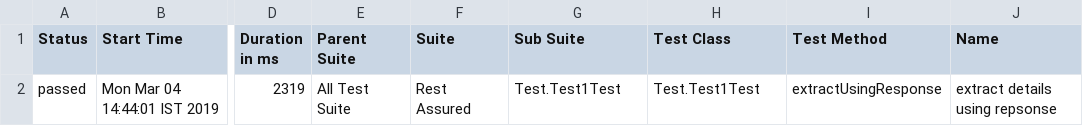
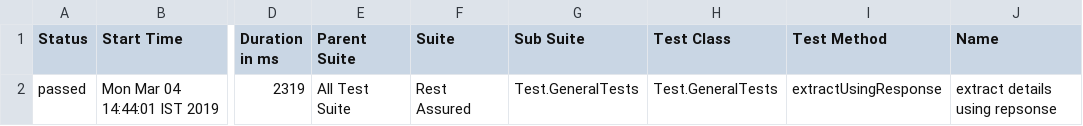
Before and after one commit to thoratharsh/RestAssured, a CSV file: allure-report/data/suites.csv, drawn as a sheet; only a part is shown, gaps mark what is left out; the diff names each change by its address in the sheet, - before the commit and + after, or states it on an @@ line.

Commit message:
added test cases for set request data

```diff
--- a/allure-report/data/suites.csv
+++ b/allure-report/data/suites.csv
-G2 (Sub Suite): Test.Test1Test
+G2 (Sub Suite): Test.GeneralTests
-H2 (Test Class): Test.Test1Test
+H2 (Test Class): Test.GeneralTests
```
Also changed, not shown: 6 other files.
